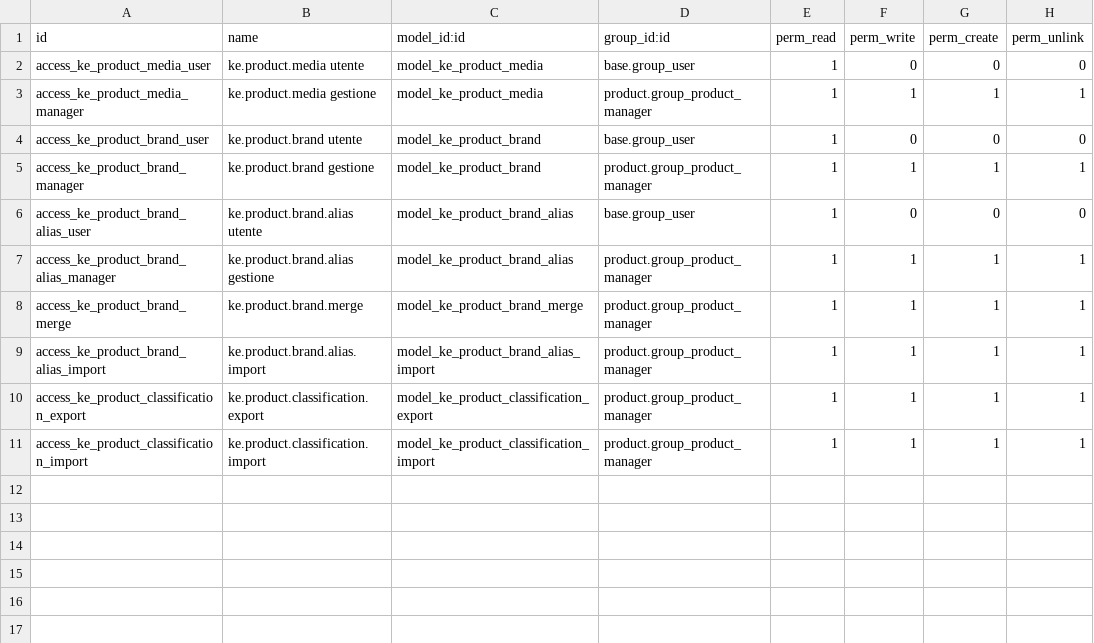
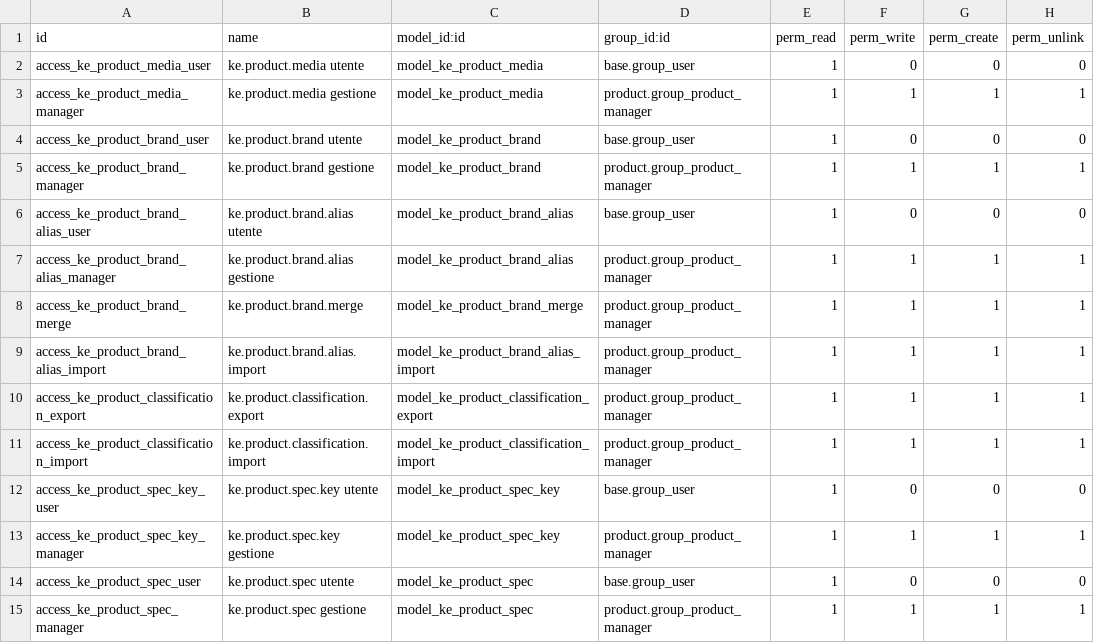
Before and after one commit to ntako/Odoo, a CSV file: addons/ke_product_catalog/security/ir.model.access.csv, drawn as a sheet.

Commit message:
Catalogo: specifiche tecniche e dati del catalogo fornitore. Scheda   "Specifiche" sul prodotto (valori per prodotto o variante, tradotti, con   fonte; "Mostra sul sito" per specifica) con priorità manuale > fornitore   > Amazon; regole comuni (spec_rules): elenco delle specifiche in 5   lingue, unità uniformate, valori fissi riconosciuti in ogni lingua   (tecnica, mano, tipo di filo, acqua, galleggiamento…). Testo, punti   elenco, nome commerciale, categoria e codice del fornitore: il sito li   preferisce alla descrizione di vendita; nome sul sito = marca + nome   commerciale + tipo nella lingua ("Berkley Sick Braid – Filo trecciato")

```diff
--- a/addons/ke_product_catalog/security/ir.model.access.csv
+++ b/addons/ke_product_catalog/security/ir.model.access.csv
@@ -11 +11,5 @@ access_ke_product_classification_export,ke.product.classification.export,model_k
 access_ke_product_classification_import,ke.product.classification.import,model_ke_product_classification_import,product.group_product_manager,1,1,1,1
+access_ke_product_spec_key_user,ke.product.spec.key utente,model_ke_product_spec_key,base.group_user,1,0,0,0
+access_ke_product_spec_key_manager,ke.product.spec.key gestione,model_ke_product_spec_key,product.group_product_manager,1,1,1,1
+access_ke_product_spec_user,ke.product.spec utente,model_ke_product_spec,base.group_user,1,0,0,0
+access_ke_product_spec_manager,ke.product.spec gestione,model_ke_product_spec,product.group_product_manager,1,1,1,1
```
Also changed, not shown: 10 other files.
